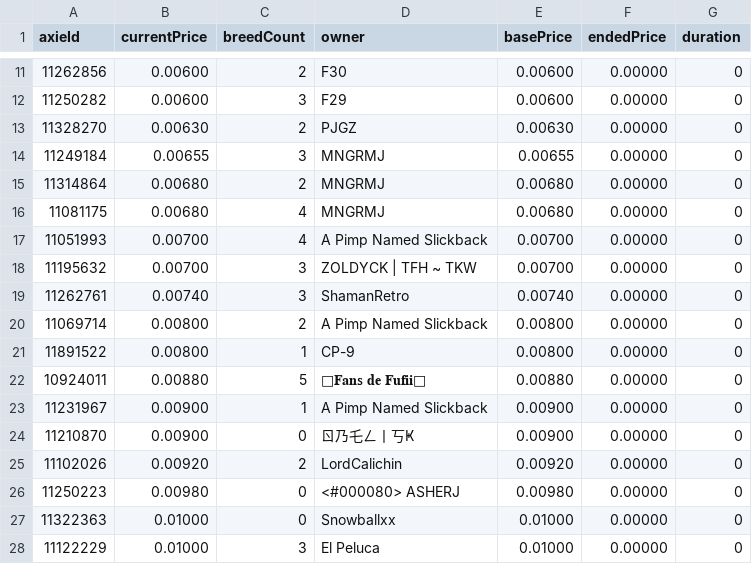
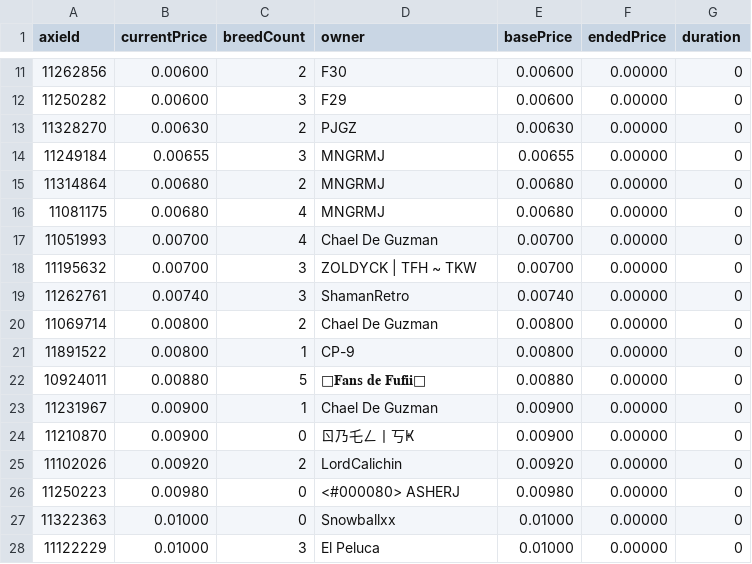
Before and after one commit to bobg36/axiedashboard, a CSV file: data/custom_breed/Piranha,Pocky,Balloon,Koi$[],[],[]$Aquatic$/floor.csv, drawn as a sheet; only a part is shown, gaps mark what is left out.

Commit message:
data update

```diff
--- a/data/custom_breed/Piranha,Pocky,Balloon,Koi$[],[],[]$Aquatic$/floor.csv
+++ b/data/custom_breed/Piranha,Pocky,Balloon,Koi$[],[],[]$Aquatic$/floor.csv
@@ -16,9 +16,9 @@ axieId,currentPrice,breedCount,owner,basePrice,endedPrice,duration
 11081175,0.00680,4,MNGRMJ,0.00680,0.00000,0
-11051993,0.00700,4,A Pimp Named Slickback,0.00700,0.00000,0
+11051993,0.00700,4,Chael De Guzman,0.00700,0.00000,0
 11195632,0.00700,3,ZOLDYCK | TFH ~ TKW,0.00700,0.00000,0
 11262761,0.00740,3,ShamanRetro,0.00740,0.00000,0
-11069714,0.00800,2,A Pimp Named Slickback,0.00800,0.00000,0
+11069714,0.00800,2,Chael De Guzman,0.00800,0.00000,0
 11891522,0.00800,1,CP-9,0.00800,0.00000,0
 10924011,0.00880,5,🎊𝐅𝐚𝐧𝐬 𝐝𝐞 𝐅𝐮𝐟𝐢𝐢🥡,0.00880,0.00000,0
-11231967,0.00900,1,A Pimp Named Slickback,0.00900,0.00000,0
+11231967,0.00900,1,Chael De Guzman,0.00900,0.00000,0
 11210870,0.00900,0,ㄖ乃乇ㄥ丨丂Ҝ ,0.00900,0.00000,0
```
Also changed, not shown: data/all_birds/Peace Maker,Eggshell,Tri Feather,The Last One$[61],[],[]$Bird$Aquatic,Bird/floor.csv, data/all_birds/Toothless Bite,Eggshell,Pigeon Post,Hare$[57],[],[]$Bird$Aquatic,Bird/floor.csv, 27 other files.
